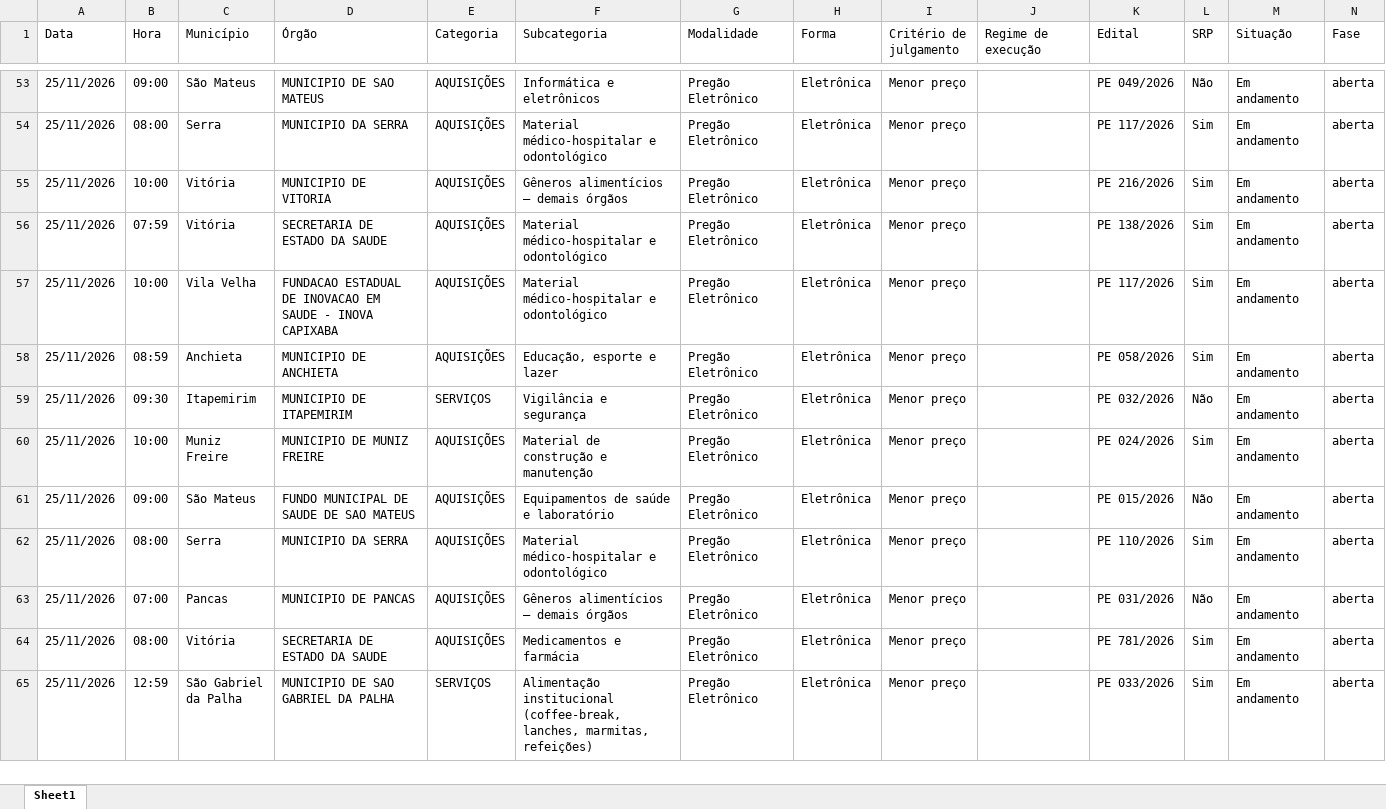
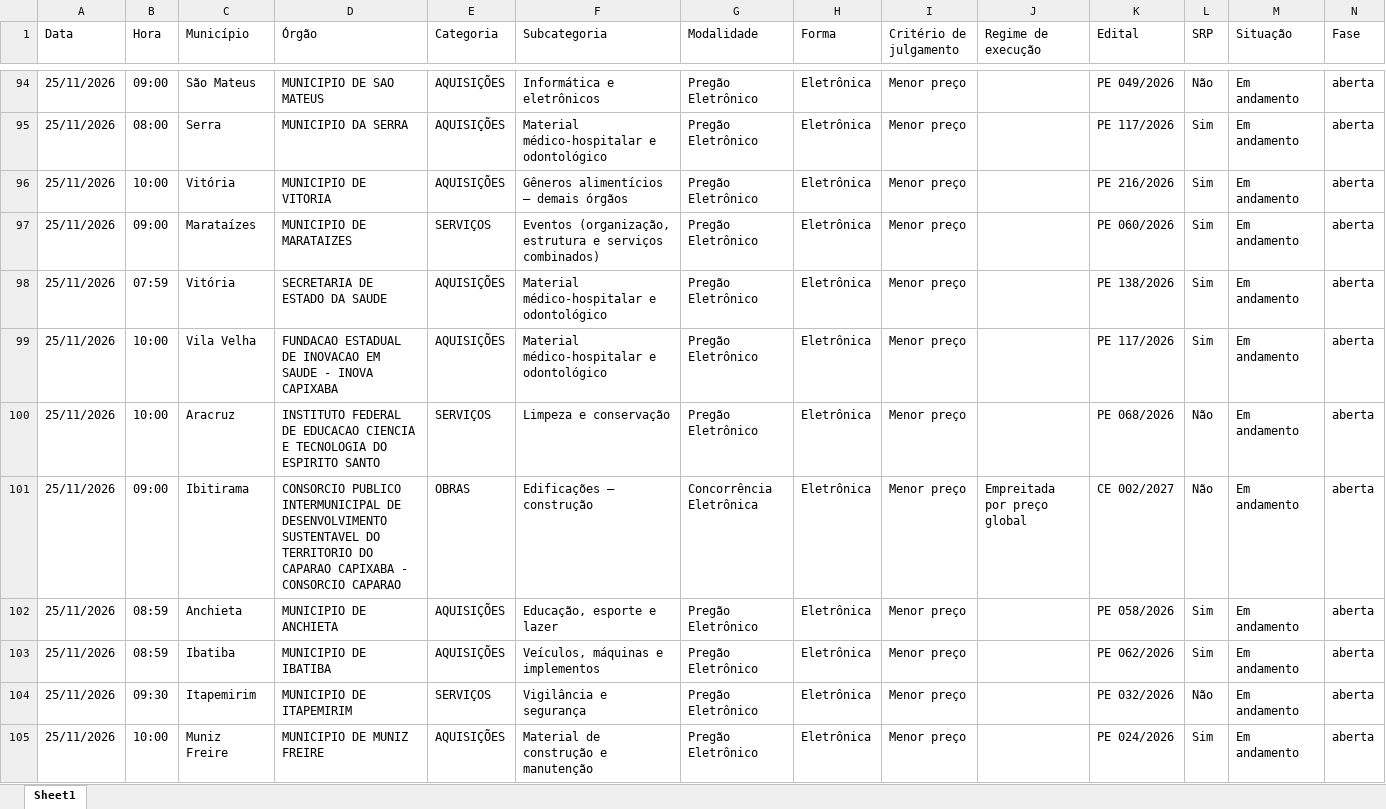
Before and after one commit to ivanpinna1/radar-licitacoes-es, an Excel workbook: dados/licitacoes_es.xlsx, sheet Sheet1, drawn as a sheet; only a part is shown, gaps mark what is left out; the shorter side is filled out with more unchanged rows; values as stored, in another font and other column widths than the file's, no borders; rows hold the shown columns only; the diff covers the shown part only; the diff names each change by its address in the sheet, - before the commit and + after, or states it on an @@ line.

```diff
--- a/dados/licitacoes_es.xlsx (sheet Sheet1)
+++ b/dados/licitacoes_es.xlsx (sheet Sheet1)
+row 97: 25/11/2026 | 09:00 | Marataízes | MUNICIPIO DE MARATAIZES | SERVIÇOS | Eventos (organização, estrutura e serviços combinados) | Pregão Eletrônico | Eletrônica | Menor preço |  | PE 060/2026 | Sim | Em andamento | aberta
+row 100: 25/11/2026 | 10:00 | Aracruz | INSTITUTO FEDERAL DE EDUCACAO CIENCIA E TECNOLOGIA DO ESPIRITO SANTO | SERVIÇOS | Limpeza e conservação | Pregão Eletrônico | Eletrônica | Menor preço |  | PE 068/2026 | Não | Em andamento | aberta
+row 101: 25/11/2026 | 09:00 | Ibitirama | CONSORCIO PUBLICO INTERMUNICIPAL DE DESENVOLVIMENTO SUSTENTAVEL DO TERRITORIO DO CAPARAO CAPIXABA - CONSORCIO CAPARAO | OBRAS | Edificações – construção | Concorrência Eletrônica | Eletrônica | Menor preço | Empreitada por preço global | CE 002/2027 | Não | Em andamento | aberta
+row 103: 25/11/2026 | 08:59 | Ibatiba | MUNICIPIO DE IBATIBA | AQUISIÇÕES | Veículos, máquinas e implementos | Pregão Eletrônico | Eletrônica | Menor preço |  | PE 062/2026 | Sim | Em andamento | aberta
```
Also changed, not shown: 84 added rows, 1 removed row and 1 edited cell elsewhere in this sheet, 3 other files.
